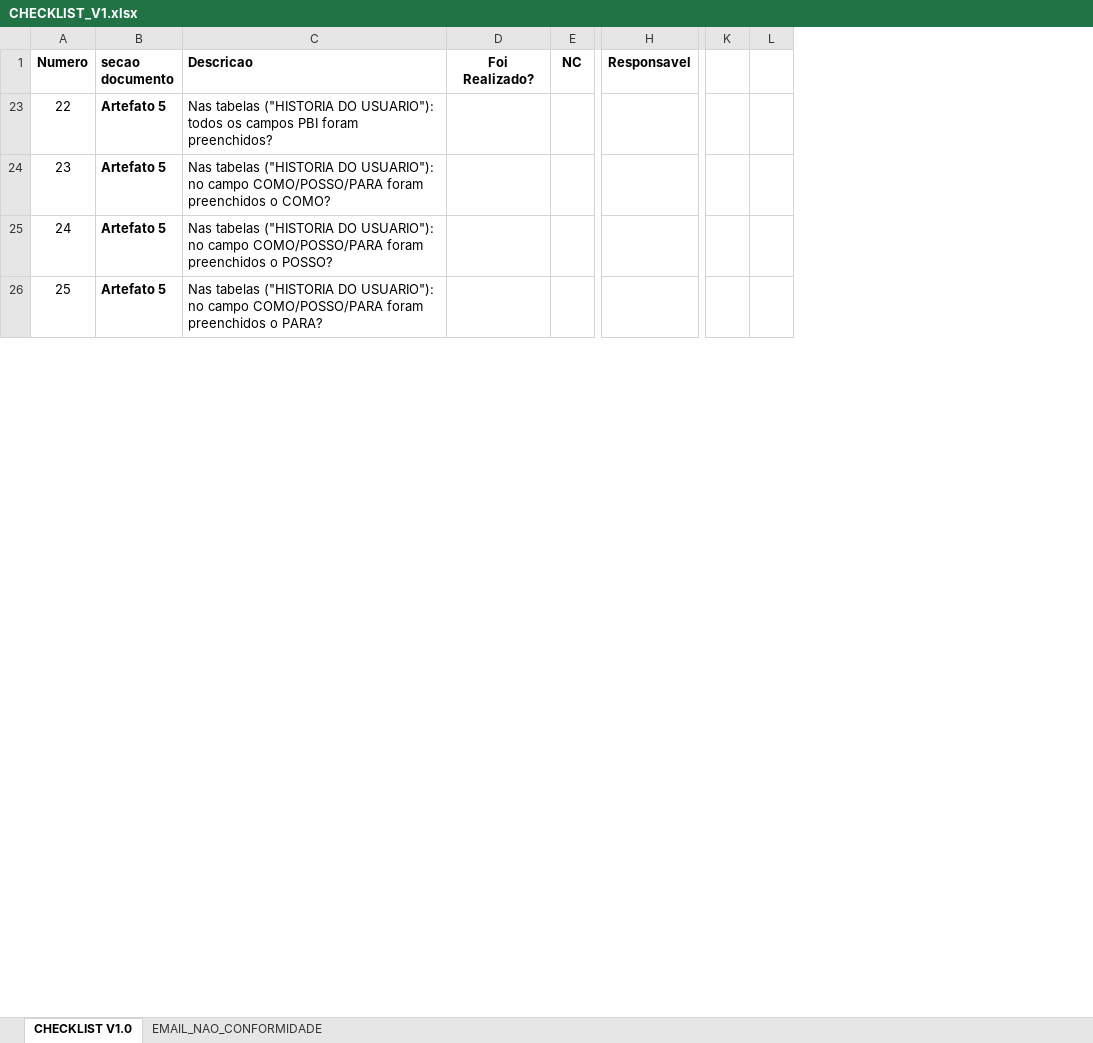
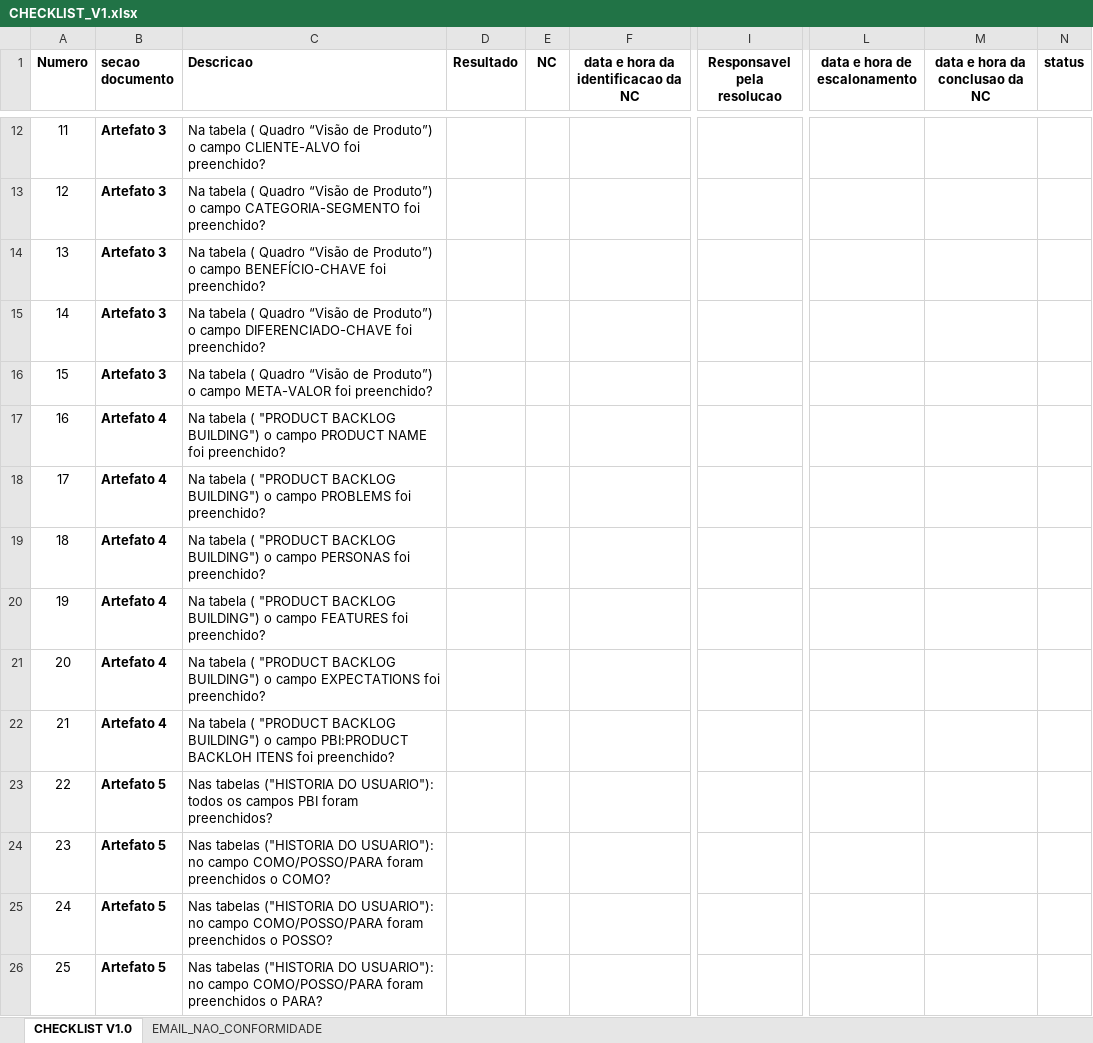
Before and after one commit to dodatheboy/Auditoria---Qualidade-de-Software, an Excel workbook: Documentos/CHECKLIST/CHECKLIST_V1.xlsx, sheet CHECKLIST V1.0, drawn as a sheet; only a part is shown, gaps mark what is left out; values as stored, in another font and other column widths than the file's, no borders; conditional formats not drawn; removed rows and columns are numbered as before the commit, all else as after; rows hold the shown columns only; the diff covers the shown part only; the diff names each change by its address in the sheet, - before the commit and + after, or states it on an @@ line.

Commit message:
Add files via upload
adicionando todas as versoes do checklist que foram salvas

```diff
--- a/Documentos/CHECKLIST/CHECKLIST_V1.xlsx (sheet CHECKLIST V1.0)
+++ b/Documentos/CHECKLIST/CHECKLIST_V1.xlsx (sheet CHECKLIST V1.0)
-column D (Foi Realizado?), empty
+column D (Resultado), empty
+column F, row 1: data e hora da identificacao da NC
-column H (Responsavel), empty
+column I (Responsavel pela resolucao), empty
-column K, empty
-column L, empty
+column L (data e hora de escalonamento), empty
+column M (data e hora da conclusao da NC), empty
+column N (status), empty
@@ row 12 unhidden: 11 | Artefato 3 | Na tabela ( Quadro “Visão de Produto”) o campo CLIENTE-ALVO foi preenchido? @@
@@ row 13 unhidden: 12 | Artefato 3 | Na tabela ( Quadro “Visão de Produto”) o campo CATEGORIA-SEGMENTO foi preenchido? @@
@@ row 14 unhidden: 13 | Artefato 3 | Na tabela ( Quadro “Visão de Produto”) o campo BENEFÍCIO-CHAVE foi preenchido? @@
@@ row 15 unhidden: 14 | Artefato 3 | Na tabela ( Quadro “Visão de Produto”) o campo DIFERENCIADO-CHAVE foi preenchido? @@
@@ row 16 unhidden: 15 | Artefato 3 | Na tabela ( Quadro “Visão de Produto”) o campo META-VALOR foi preenchido? @@
@@ row 17 unhidden: 16 | Artefato 4 | Na tabela ( "PRODUCT BACKLOG BUILDING") o campo PRODUCT NAME foi preenchido? @@
@@ row 18 unhidden: 17 | Artefato 4 | Na tabela ( "PRODUCT BACKLOG BUILDING") o campo PROBLEMS foi preenchido? @@
@@ row 19 unhidden: 18 | Artefato 4 | Na tabela ( "PRODUCT BACKLOG BUILDING") o campo PERSONAS foi preenchido? @@
@@ row 20 unhidden: 19 | Artefato 4 | Na tabela ( "PRODUCT BACKLOG BUILDING") o campo FEATURES foi preenchido? @@
@@ row 21 unhidden: 20 | Artefato 4 | Na tabela ( "PRODUCT BACKLOG BUILDING") o campo EXPECTATIONS foi preenchido? @@
@@ row 22 unhidden: 21 | Artefato 4 | Na tabela ( "PRODUCT BACKLOG BUILDING") o campo PBI:PRODUCT BACKLOH ITENS foi preenchido? @@
```
Also changed, not shown: 68 hidden or unhidden rows elsewhere in this sheet, hidden cells, 5 other files.
